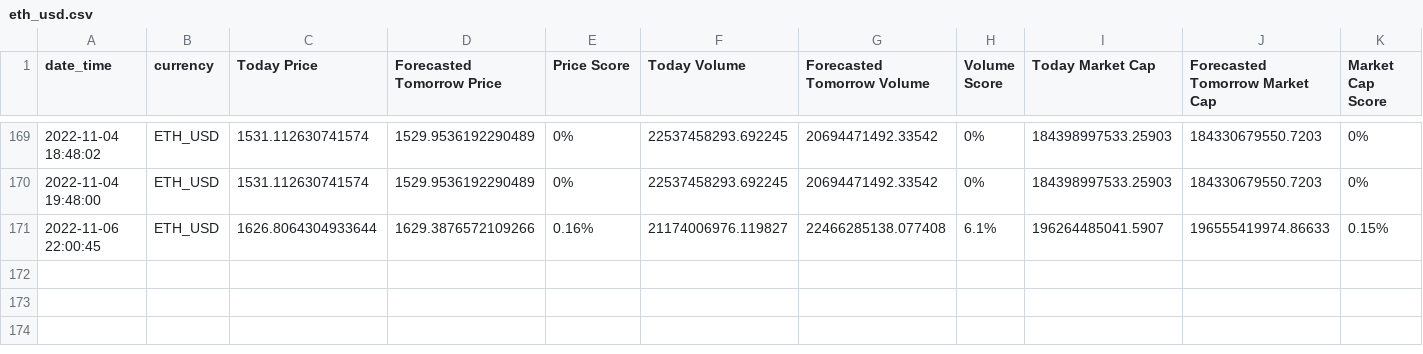
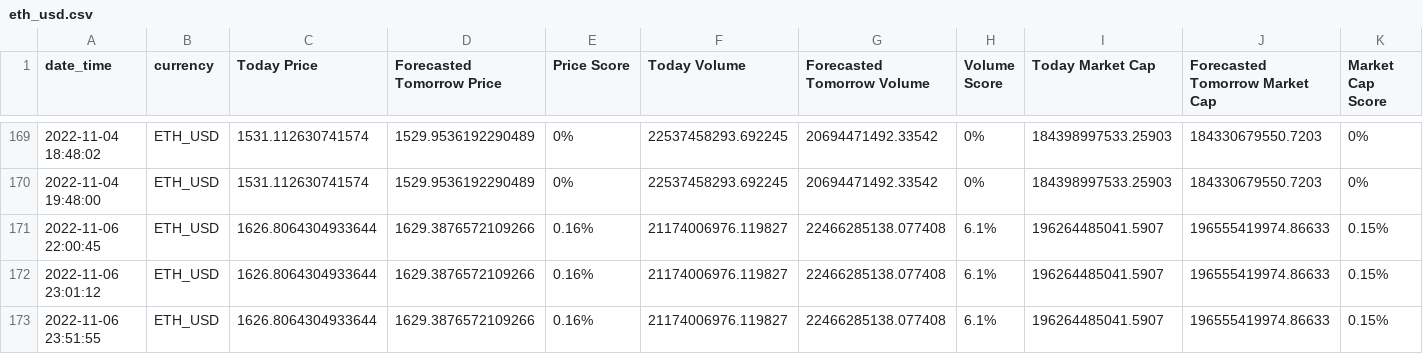
Before and after one commit to paradocx96/crypto-forecasting-api, a CSV file: coin/eth_usd.csv, drawn as a sheet; only a part is shown, gaps mark what is left out; the diff names each change by its address in the sheet, - before the commit and + after, or states it on an @@ line.

```diff
--- a/coin/eth_usd.csv
+++ b/coin/eth_usd.csv
+row 172: 2022-11-06 23:01:12 | ETH_USD | 1626.8064304933644 | 1629.3876572109266 | 0.16% | 21174006976.119827 | 22466285138.077408 | 6.1% | 196264485041.5907 | 196555419974.86633 | 0.15%
+row 173: 2022-11-06 23:51:55 | ETH_USD | 1626.8064304933644 | 1629.3876572109266 | 0.16% | 21174006976.119827 | 22466285138.077408 | 6.1% | 196264485041.5907 | 196555419974.86633 | 0.15%
```
Also changed, not shown: coin/btc_usd.csv, 1 other file.
